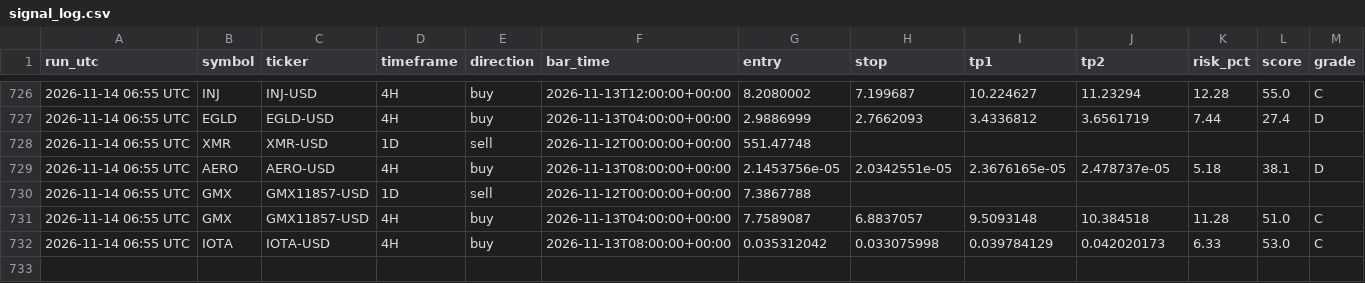
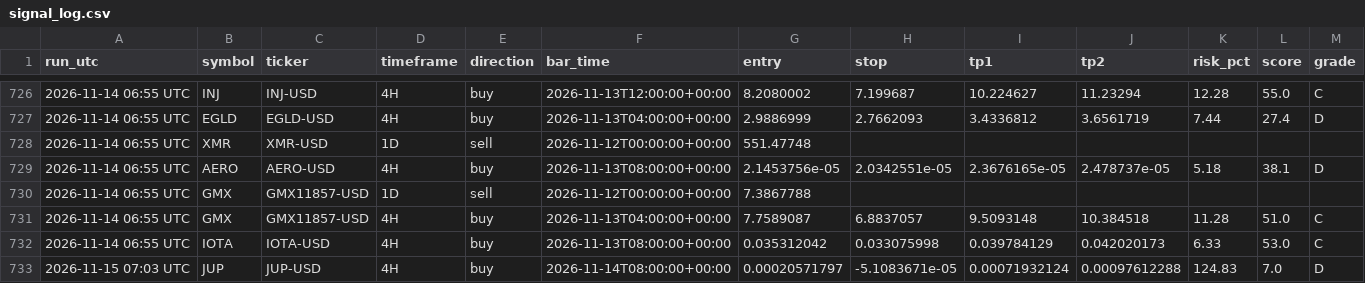
Before and after one commit to jaggadhruv/supertrend-crypto-scanner, a CSV file: data/signal_log.csv, drawn as a sheet; only a part is shown, gaps mark what is left out.

```diff
--- a/data/signal_log.csv
+++ b/data/signal_log.csv
@@ -732 +732,2 @@ run_utc,symbol,ticker,timeframe,direction,bar_time,entry,stop,tp1,tp2,risk_pct,s
 2026-11-14 06:55 UTC,IOTA,IOTA-USD,4H,buy,2026-11-13T08:00:00+00:00,0.035312042,0.033075998,0.039784129,0.042020173,6.33,53.0,C
+2026-11-15 07:03 UTC,JUP,JUP-USD,4H,buy,2026-11-14T08:00:00+00:00,0.00020571797,-5.1083671e-05,0.00071932124,0.00097612288,124.83,7.0,D
```
Also changed, not shown: 6 other files.
